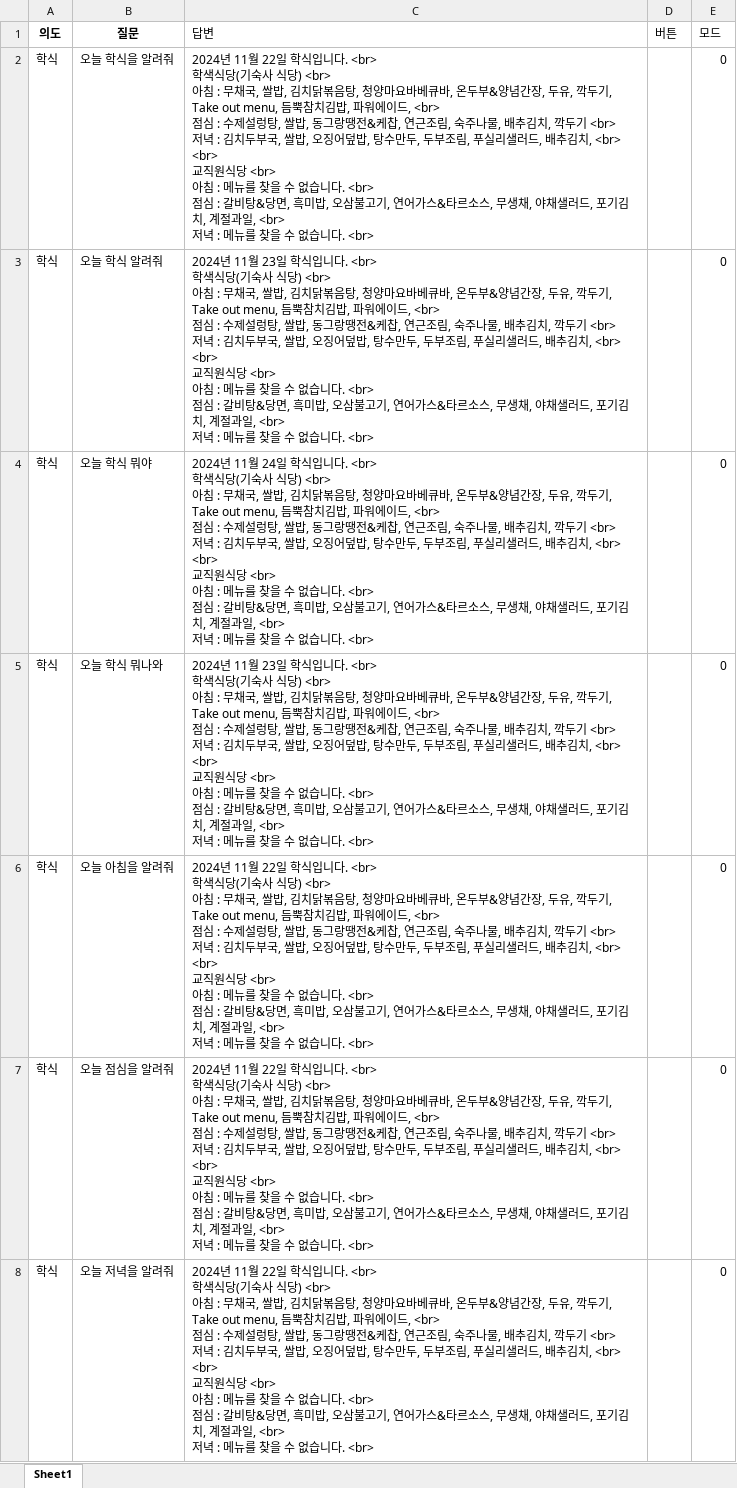
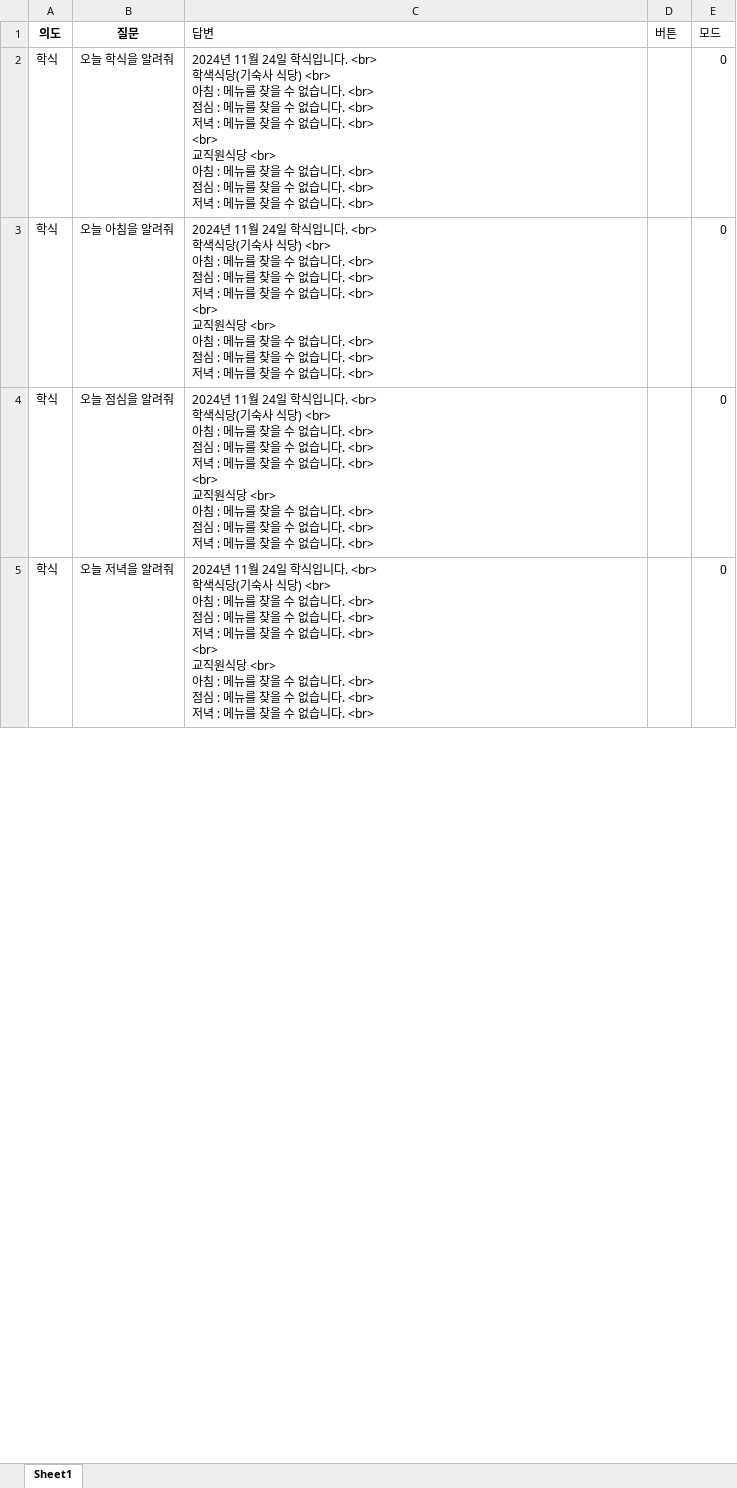
Before and after one commit to hy-seo0608/hongik-gpt, an Excel workbook: mysite/dataset/answerfile.xlsx, sheet Sheet1, drawn as a sheet; only a part is shown; values as stored, in another font and other column widths than the file's, no borders; removed rows and columns are numbered as before the commit, all else as after; ↵ is a line break in a cell; the diff covers the shown part only; the diff names each change by its address in the sheet, - before the commit and + after, or states it on an @@ line.

```diff
--- a/mysite/dataset/answerfile.xlsx (sheet Sheet1)
+++ b/mysite/dataset/answerfile.xlsx (sheet Sheet1)
-C2 (답변): …11월 22일 학식입니다. <br> ↵ 학색식당(기숙사 식당) <br> ↵ 아침 : 무채국, 쌀밥, 김치닭볶음탕, 청양마요바베큐바, 온두부&양념간장, 두유, 깍두기, Take out menu, 듬뿍참치김밥, 파워에이드, <br> ↵ 점심 : 수제설렁탕, 쌀밥, 동그랑땡전&케찹, 연근조림, 숙주나물, 배추김치, 깍두기 <br> ↵ 저녁 : 김치두부국, 쌀밥, 오징어덮밥, 탕수만두, 두부조림, 푸실리샐러드, 배추김치, <br> ↵ <br> ↵ 교직원식당 <br> ↵ 아침 : 메뉴를 찾을 수 없습니다. <br> ↵ 점심 : 갈비탕&당면, 흑미밥, 오삼불고기, 연어가스&타르소스, 무생채, 야채샐러드, 포기김치, 계절과일, <br> ↵ 저녁…
+C2 (답변): …11월 24일 학식입니다. <br> ↵ 학색식당(기숙사 식당) <br> ↵ 아침 : 메뉴를 찾을 수 없습니다. <br> ↵ 점심 : 메뉴를 찾을 수 없습니다. <br> ↵ 저녁 : 메뉴를 찾을 수 없습니다. <br> ↵ <br> ↵ 교직원식당 <br> ↵ 아침 : 메뉴를 찾을 수 없습니다. <br> ↵ 점심 : 메뉴를 찾을 수 없습니다. <br> ↵ 저녁…
-row 3: 학식 | 오늘 학식 알려줘 | 2024년 11월 23일 학식입니다. <br> ↵ 학색식당(기숙사 식당) <br> ↵ 아침 : 무채국, 쌀밥, 김치닭볶음탕, 청양마요바베큐바, 온두부&양념간장, 두유, 깍두기, Take out menu, 듬뿍참치김밥, 파워에이드, <br> ↵ 점심 : 수제설렁탕, 쌀밥, 동그랑땡전&케찹, 연근조림, 숙주나물, 배추김치, 깍두기 <br> ↵ 저녁 : 김치두부국, 쌀밥, 오징어덮밥, 탕수만두, 두부조림, 푸실리샐러드, 배추김치, <br> ↵ <br> ↵ 교직원식당 <br> ↵ 아침 : 메뉴를 찾을 수 없습니다. <br> ↵ 점심 : 갈비탕&당면, 흑미밥, 오삼불고기, 연어가스&타르소스, 무생채, 야채샐러드, 포기김치, 계절과일, <br> ↵ 저녁 : 메뉴를 찾을 수 없습니다. <br> |  | 0
-row 4: 학식 | 오늘 학식 뭐야 | 2024년 11월 24일 학식입니다. <br> ↵ 학색식당(기숙사 식당) <br> ↵ 아침 : 무채국, 쌀밥, 김치닭볶음탕, 청양마요바베큐바, 온두부&양념간장, 두유, 깍두기, Take out menu, 듬뿍참치김밥, 파워에이드, <br> ↵ 점심 : 수제설렁탕, 쌀밥, 동그랑땡전&케찹, 연근조림, 숙주나물, 배추김치, 깍두기 <br> ↵ 저녁 : 김치두부국, 쌀밥, 오징어덮밥, 탕수만두, 두부조림, 푸실리샐러드, 배추김치, <br> ↵ <br> ↵ 교직원식당 <br> ↵ 아침 : 메뉴를 찾을 수 없습니다. <br> ↵ 점심 : 갈비탕&당면, 흑미밥, 오삼불고기, 연어가스&타르소스, 무생채, 야채샐러드, 포기김치, 계절과일, <br> ↵ 저녁 : 메뉴를 찾을 수 없습니다. <br> |  | 0
-row 5: 학식 | 오늘 학식 뭐나와 | 2024년 11월 23일 학식입니다. <br> ↵ 학색식당(기숙사 식당) <br> ↵ 아침 : 무채국, 쌀밥, 김치닭볶음탕, 청양마요바베큐바, 온두부&양념간장, 두유, 깍두기, Take out menu, 듬뿍참치김밥, 파워에이드, <br> ↵ 점심 : 수제설렁탕, 쌀밥, 동그랑땡전&케찹, 연근조림, 숙주나물, 배추김치, 깍두기 <br> ↵ 저녁 : 김치두부국, 쌀밥, 오징어덮밥, 탕수만두, 두부조림, 푸실리샐러드, 배추김치, <br> ↵ <br> ↵ 교직원식당 <br> ↵ 아침 : 메뉴를 찾을 수 없습니다. <br> ↵ 점심 : 갈비탕&당면, 흑미밥, 오삼불고기, 연어가스&타르소스, 무생채, 야채샐러드, 포기김치, 계절과일, <br> ↵ 저녁 : 메뉴를 찾을 수 없습니다. <br> |  | 0
-C3:C5 (답변): …11월 22일 학식입니다. <br> ↵ 학색식당(기숙사 식당) <br> ↵ 아침 : 무채국, 쌀밥, 김치닭볶음탕, 청양마요바베큐바, 온두부&양념간장, 두유, 깍두기, Take out menu, 듬뿍참치김밥, 파워에이드, <br> ↵ 점심 : 수제설렁탕, 쌀밥, 동그랑땡전&케찹, 연근조림, 숙주나물, 배추김치, 깍두기 <br> ↵ 저녁 : 김치두부국, 쌀밥, 오징어덮밥, 탕수만두, 두부조림, 푸실리샐러드, 배추김치, <br> ↵ <br> ↵ 교직원식당 <br> ↵ 아침 : 메뉴를 찾을 수 없습니다. <br> ↵ 점심 : 갈비탕&당면, 흑미밥, 오삼불고기, 연어가스&타르소스, 무생채, 야채샐러드, 포기김치, 계절과일, <br> ↵ 저녁…
+C3:C5 (답변): …11월 24일 학식입니다. <br> ↵ 학색식당(기숙사 식당) <br> ↵ 아침 : 메뉴를 찾을 수 없습니다. <br> ↵ 점심 : 메뉴를 찾을 수 없습니다. <br> ↵ 저녁 : 메뉴를 찾을 수 없습니다. <br> ↵ <br> ↵ 교직원식당 <br> ↵ 아침 : 메뉴를 찾을 수 없습니다. <br> ↵ 점심 : 메뉴를 찾을 수 없습니다. <br> ↵ 저녁…
```
Also changed, not shown: 1 added row, 20 removed rows and 75 edited cells elsewhere in this sheet, mysite/dataset/renew.xlsx, 1 other file.
